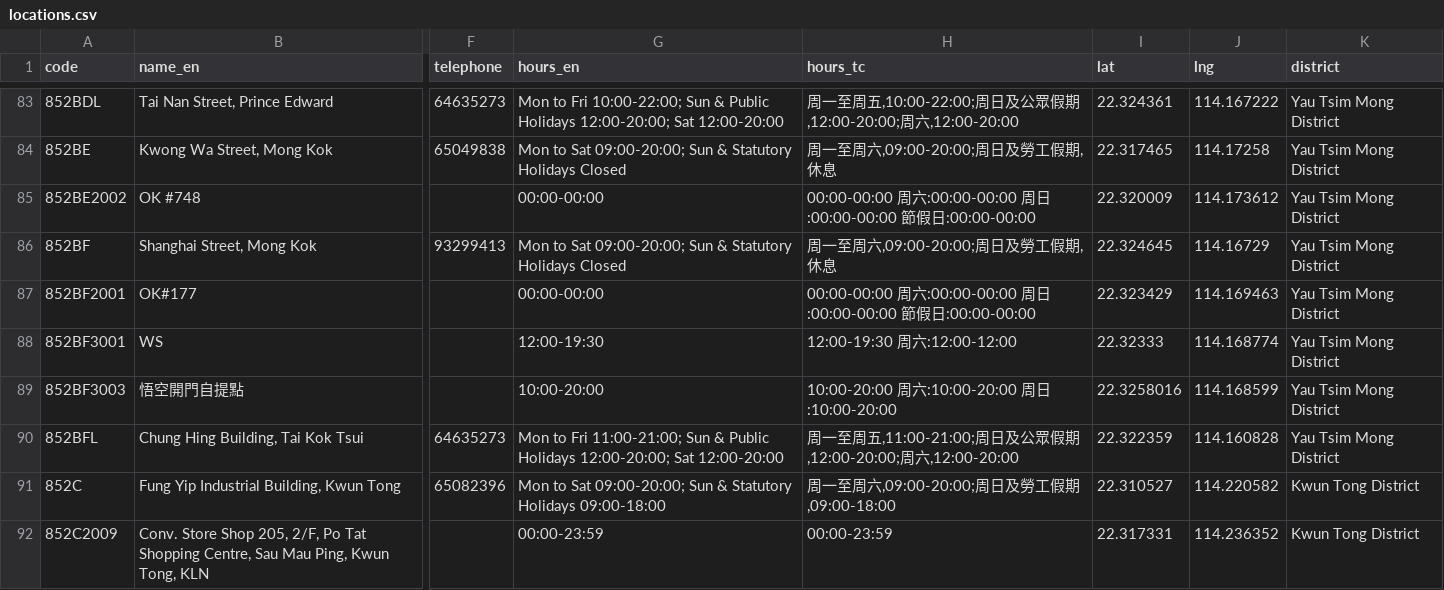
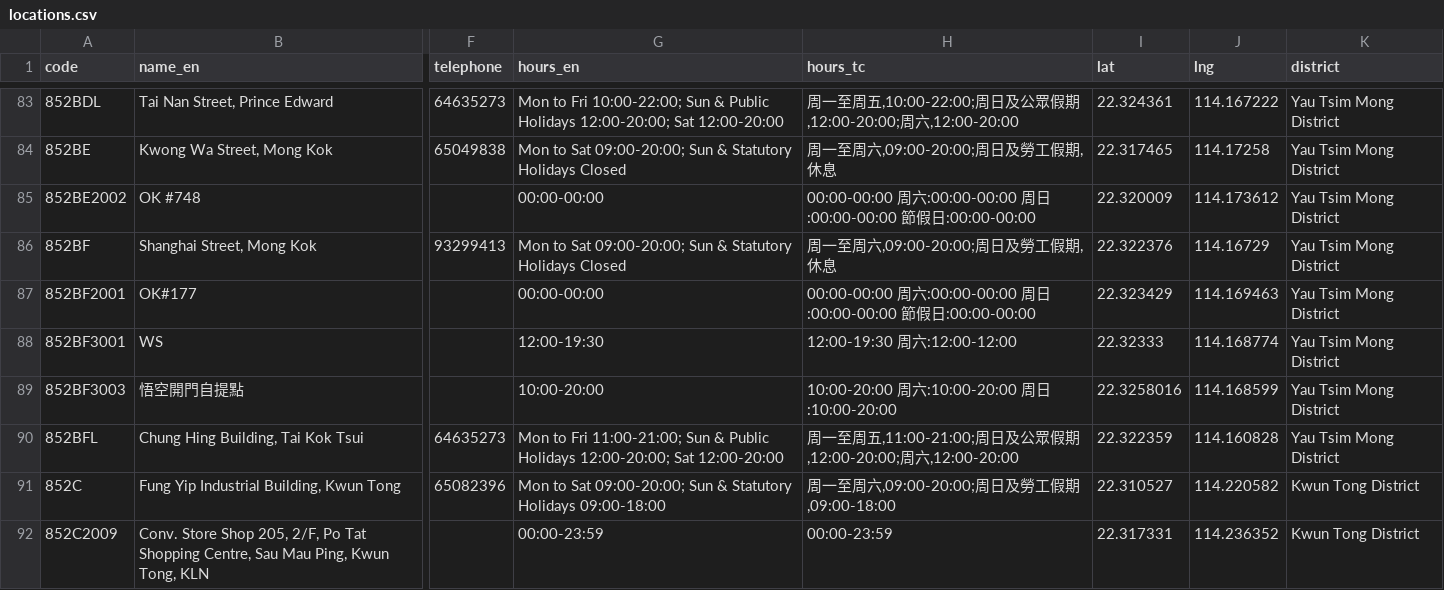
Before and after one commit to mikenuko/hk-sf-location-list, a CSV file: data/locations.csv, drawn as a sheet; only a part is shown, gaps mark what is left out; the diff covers the shown part only; the diff names each change by its address in the sheet, - before the commit and + after, or states it on an @@ line.

Commit message:
data: refresh 2026-08-13 [skip ci]

```diff
--- a/data/locations.csv
+++ b/data/locations.csv
-I86 (lat): 22.324645
+I86 (lat): 22.322376
```
Also changed, not shown: 1 added row, 1 removed row and 1 edited cell elsewhere in this file, 8 other files.
